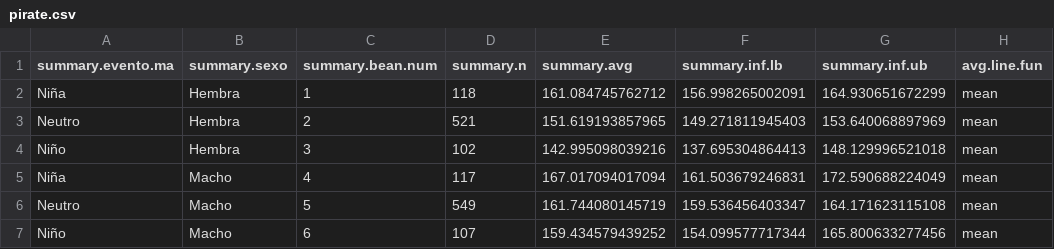
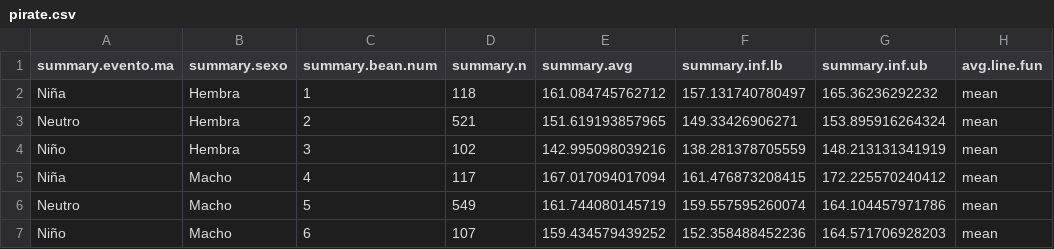
Before and after one commit to adbpatagonia/MLPesoCachorros, a CSV file: output/pirate.csv, drawn as a sheet; only a part is shown; the diff names each change by its address in the sheet, - before the commit and + after, or states it on an @@ line.

```diff
--- a/output/pirate.csv
+++ b/output/pirate.csv
-F2 (summary.inf.lb): 156.998265002091
+F2 (summary.inf.lb): 157.131740780497
-G2 (summary.inf.ub): 164.930651672299
+G2 (summary.inf.ub): 165.36236292232
-F3 (summary.inf.lb): 149.271811945403
+F3 (summary.inf.lb): 149.33426906271
-G3 (summary.inf.ub): 153.640068897969
+G3 (summary.inf.ub): 153.895916264324
-F4 (summary.inf.lb): 137.695304864413
+F4 (summary.inf.lb): 138.281378705559
-G4 (summary.inf.ub): 148.129996521018
+G4 (summary.inf.ub): 148.213131341919
-F5 (summary.inf.lb): 161.503679246831
+F5 (summary.inf.lb): 161.476873208415
-G5 (summary.inf.ub): 172.590688224049
+G5 (summary.inf.ub): 172.225570240412
-F6 (summary.inf.lb): 159.536456403347
+F6 (summary.inf.lb): 159.557595260074
-G6 (summary.inf.ub): 164.171623115108
+G6 (summary.inf.ub): 164.104457971786
-F7 (summary.inf.lb): 154.099577717344
+F7 (summary.inf.lb): 152.358488452236
-G7 (summary.inf.ub): 165.800633277456
+G7 (summary.inf.ub): 164.571706928203
```
Also changed, not shown: output/anova.csv, 6 other files.
